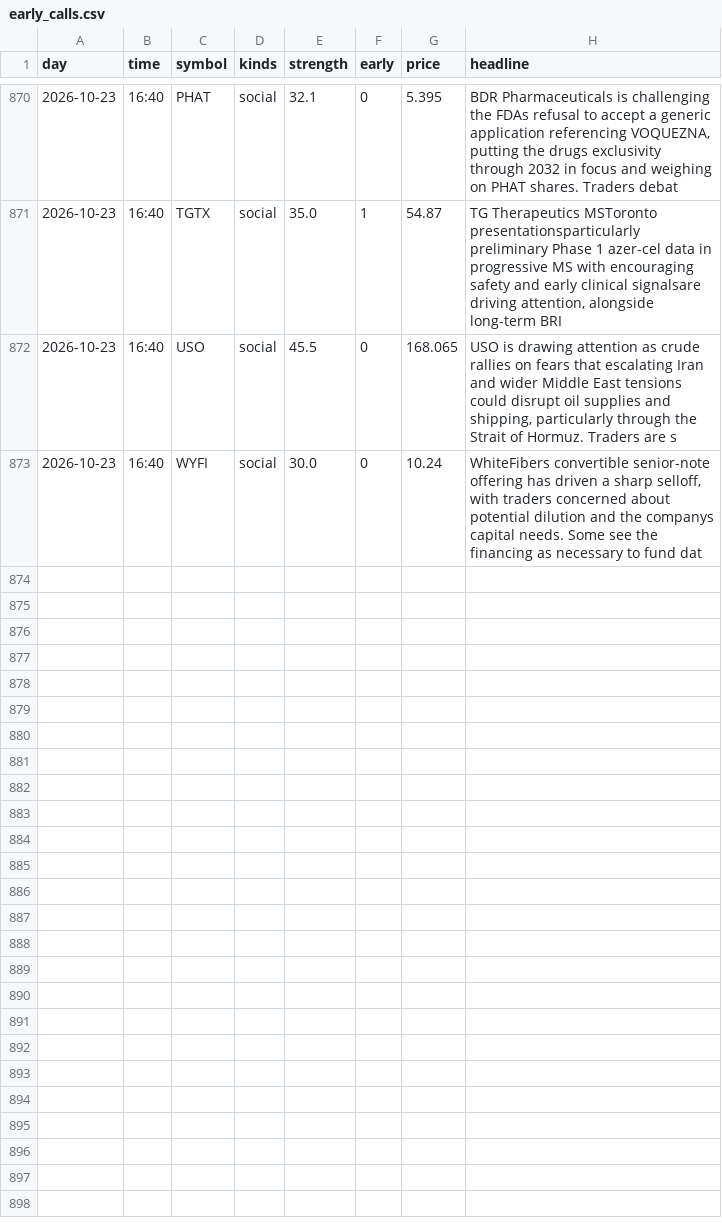
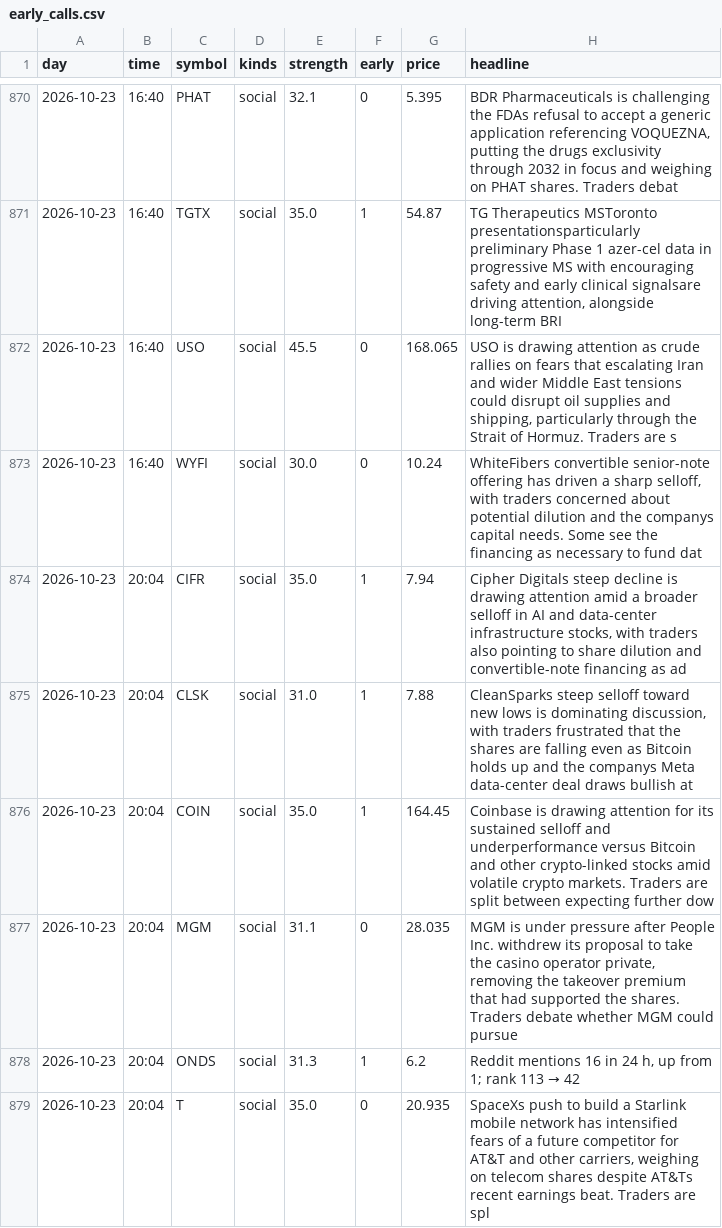
Before and after one commit to jwill736/market-tracker, a CSV file: early_calls.csv, drawn as a sheet; only a part is shown, gaps mark what is left out.

```diff
--- a/early_calls.csv
+++ b/early_calls.csv
@@ -873 +873,7 @@ day,time,symbol,kinds,strength,early,price,headline
 2026-10-23,16:40,WYFI,social,30.0,0,10.24,"WhiteFibers convertible senior-note offering has driven a sharp selloff, with traders concerned about potential dilution and the companys capital needs. Some see the financing as necessary to fund dat"
+2026-10-23,20:04,CIFR,social,35.0,1,7.94,"Cipher Digitals steep decline is drawing attention amid a broader selloff in AI and data-center infrastructure stocks, with traders also pointing to share dilution and convertible-note financing as ad"
+2026-10-23,20:04,CLSK,social,31.0,1,7.88,"CleanSparks steep selloff toward new lows is dominating discussion, with traders frustrated that the shares are falling even as Bitcoin holds up and the companys Meta data-center deal draws bullish at"
+2026-10-23,20:04,COIN,social,35.0,1,164.45,Coinbase is drawing attention for its sustained selloff and underperformance versus Bitcoin and other crypto-linked stocks amid volatile crypto markets. Traders are split between expecting further dow
+2026-10-23,20:04,MGM,social,31.1,0,28.035,"MGM is under pressure after People Inc. withdrew its proposal to take the casino operator private, removing the takeover premium that had supported the shares. Traders debate whether MGM could pursue "
+2026-10-23,20:04,ONDS,social,31.3,1,6.2,"Reddit mentions 16 in 24 h, up from 1; rank 113 → 42"
+2026-10-23,20:04,T,social,35.0,0,20.935,"SpaceXs push to build a Starlink mobile network has intensified fears of a future competitor for AT&T and other carriers, weighing on telecom shares despite AT&Ts recent earnings beat. Traders are spl"
```
Also changed, not shown: insider_buys.csv, stakes.csv.
